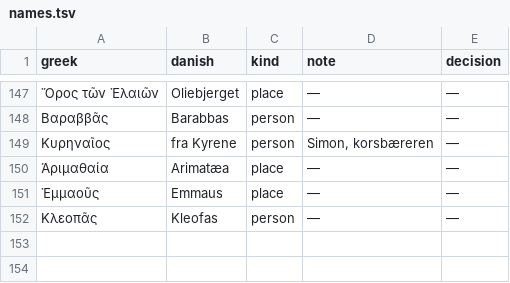
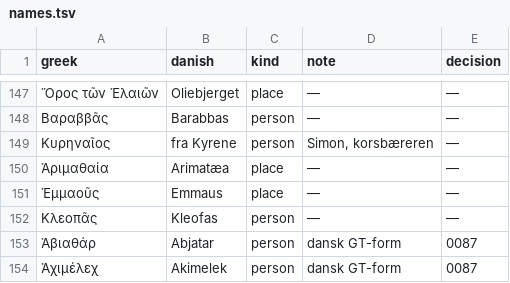
Before and after one commit to khebbie/bible-translation, a TSV file: glossaries/names.tsv, drawn as a sheet; only a part is shown, gaps mark what is left out; the diff names each change by its address in the sheet, - before the commit and + after, or states it on an @@ line.

```diff
--- a/glossaries/names.tsv
+++ b/glossaries/names.tsv
+row 153: Ἀβιαθάρ | Abjatar | person | dansk GT-form | 0087
+row 154: Ἀχιμέλεχ | Akimelek | person | dansk GT-form | 0087
```
Also changed, not shown: glossaries/key-terms.tsv, 6 other files.
